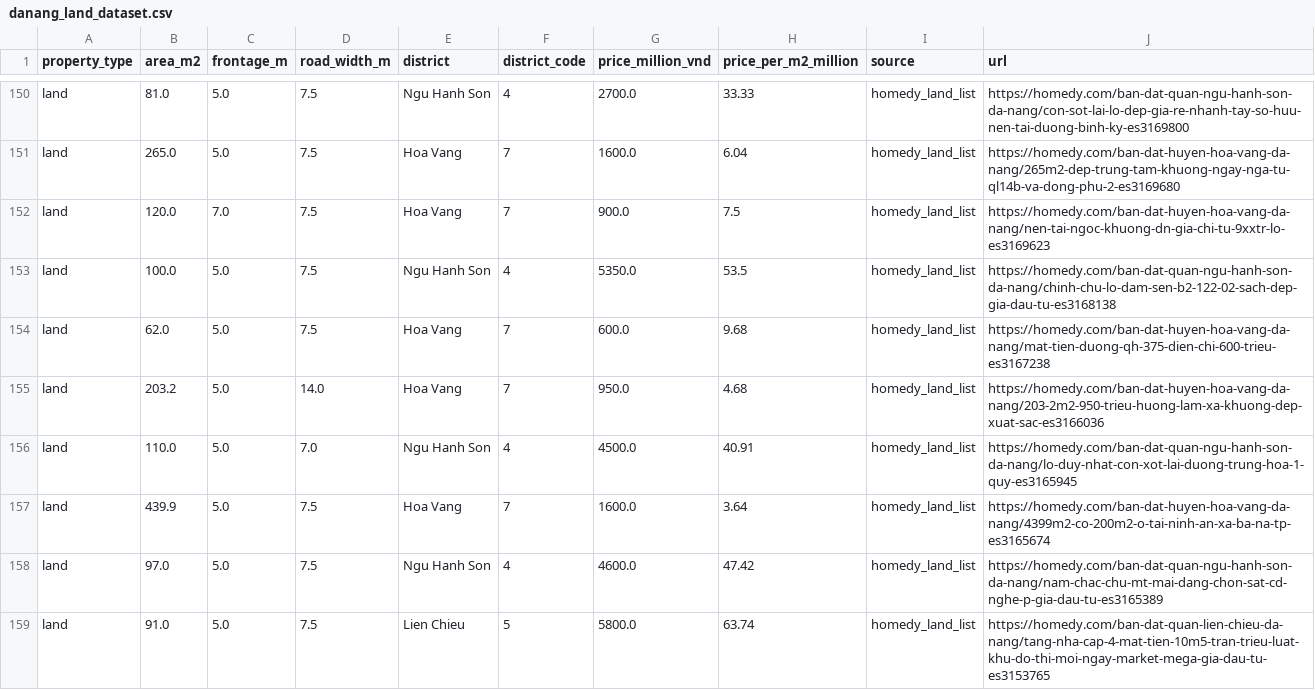
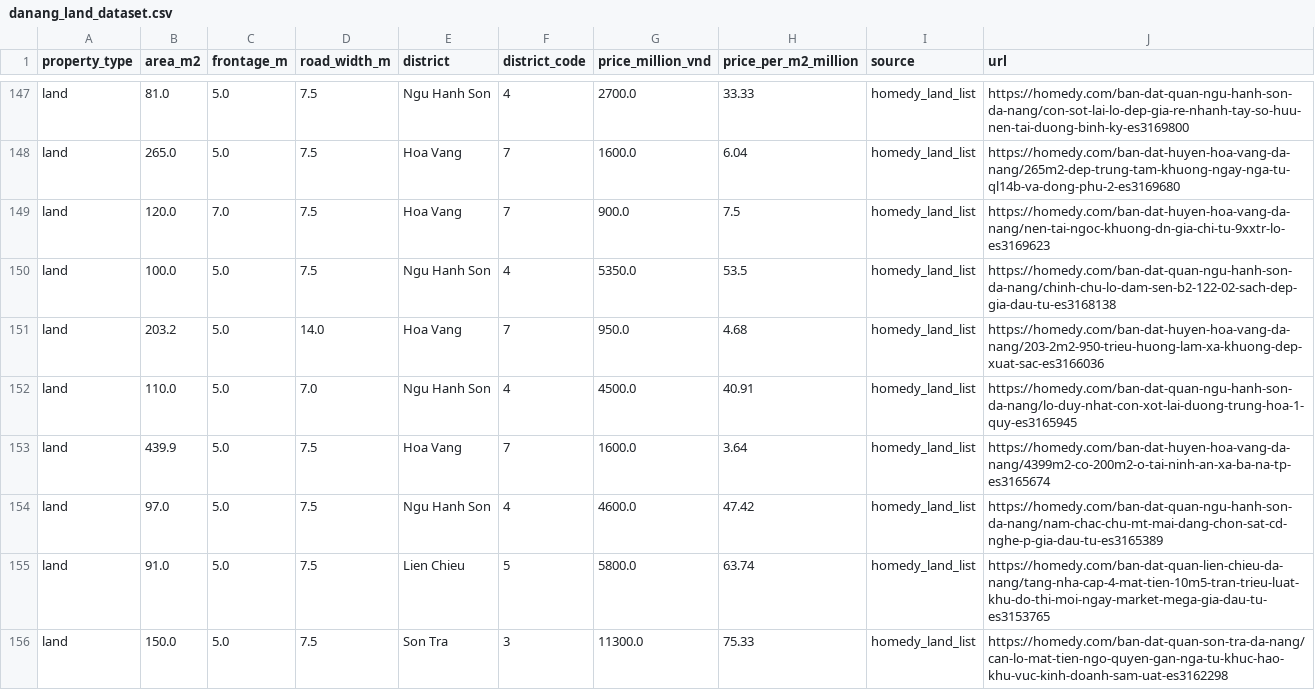
Before and after one commit to tannhat1607/HousePrice, a CSV file: data/danang_land_dataset.csv, drawn as a sheet; only a part is shown, gaps mark what is left out; the shorter side is filled out with more unchanged rows; the diff covers the shown part only.

```diff
--- a/data/danang_land_dataset.csv
+++ b/data/danang_land_dataset.csv
@@ -153,3 +150,2 @@ land,120.0,7.0,7.5,Hoa Vang,7,900.0,7.5,homedy_land_list,https://homedy.com/ban-
 land,100.0,5.0,7.5,Ngu Hanh Son,4,5350.0,53.5,homedy_land_list,https://homedy.com/ban-dat-quan-ngu-hanh-son-da-nang/chinh-chu-lo-dam-sen-b2-122-02-sach-dep-gia-dau-tu-es3168138
-land,62.0,5.0,7.5,Hoa Vang,7,600.0,9.68,homedy_land_list,https://homedy.com/ban-dat-huyen-hoa-vang-da-nang/mat-tien-duong-qh-375-dien-chi-600-trieu-es3167238
 land,203.2,5.0,14.0,Hoa Vang,7,950.0,4.68,homedy_land_list,https://homedy.com/ban-dat-huyen-hoa-vang-da-nang/203-2m2-950-trieu-huong-lam-xa-khuong-dep-xuat-sac-es3166036
```
Also changed, not shown: 15 removed rows elsewhere in this file, 11 other files.
